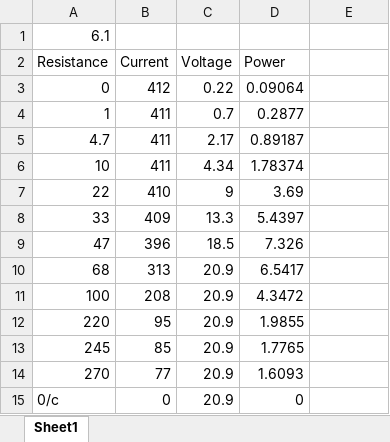
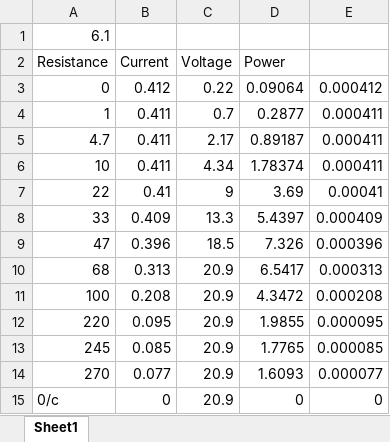
Before and after one commit to RobertWCarey/Renewables, an Excel workbook: Lab3 (Constant Volatge Reference MPPT)/results_190827.xlsx, sheet Sheet1, drawn as a sheet; values as stored, in another font and other column widths than the file's, no borders; charts and pictures not drawn; the diff names each change by its address in the sheet, - before the commit and + after, or states it on an @@ line.

Commit message:
More report writing, fixed results, fixed lab3 file names to work in latex

```diff
--- a/Lab3 (Constant Volatge Reference MPPT)/results_190827.xlsx (sheet Sheet1)
+++ b/Lab3 (Constant Volatge Reference MPPT)/results_190827.xlsx (sheet Sheet1)
-B3 (Current): 412
+B3 (Current): 0.412
-E3: (empty)
+E3: 0.000412
-B4:B6 (Current): 411
+B4:B6 (Current): 0.411
-E4:E6: (empty)
+E4:E6: 0.000411
-B7 (Current): 410
+B7 (Current): 0.41
-E7: (empty)
+E7: 0.00041
-B8 (Current): 409
+B8 (Current): 0.409
-E8: (empty)
+E8: 0.000409
-B9 (Current): 396
+B9 (Current): 0.396
-E9: (empty)
+E9: 0.000396
-B10 (Current): 313
+B10 (Current): 0.313
-E10: (empty)
+E10: 0.000313
-B11 (Current): 208
+B11 (Current): 0.208
-E11: (empty)
+E11: 0.000208
-B12 (Current): 95
+B12 (Current): 0.095
-E12: (empty)
+E12: 0.000095
-B13 (Current): 85
+B13 (Current): 0.085
-E13: (empty)
+E13: 0.000085
-B14 (Current): 77
+B14 (Current): 0.077
-E14: (empty)
+E14: 0.000077
-E15: (empty)
+E15: 0
```
Also changed, not shown: formulas that keep their value, charts or pictures, Lab4 (Perturb and Observe MPPT )/Results.xlsx, 17 other files.
